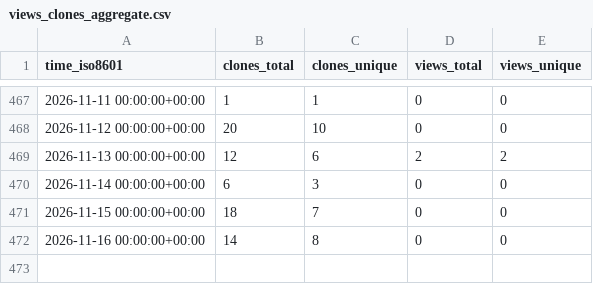
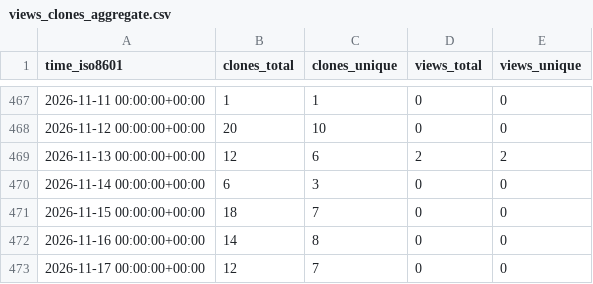
Before and after one commit to jbrzensk/rockfish_helpers, a CSV file: jbrzensk/rockfish_helpers/ghrs-data/views_clones_aggregate.csv, drawn as a sheet; only a part is shown, gaps mark what is left out; the diff names each change by its address in the sheet, - before the commit and + after, or states it on an @@ line.

```diff
--- a/jbrzensk/rockfish_helpers/ghrs-data/views_clones_aggregate.csv
+++ b/jbrzensk/rockfish_helpers/ghrs-data/views_clones_aggregate.csv
+row 473: 2026-11-17 00:00:00+00:00 | 12 | 7 | 0 | 0
```
Also changed, not shown: 1 other file.
